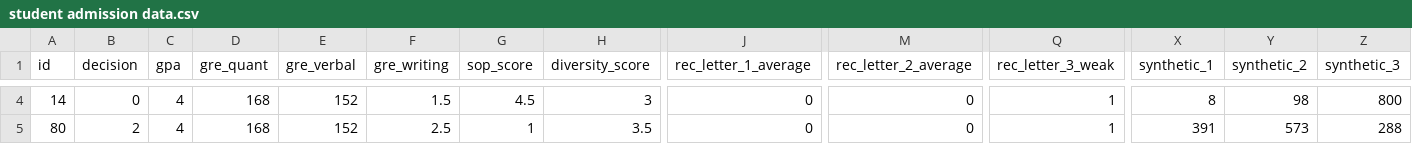
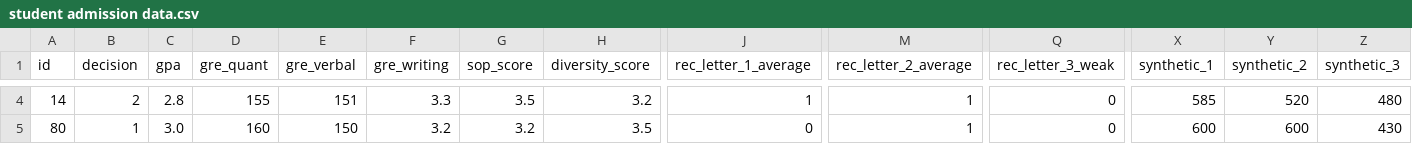
Before and after one commit to KazukiKomura/multiagen-ahp, a CSV file: dataset/student admission data.csv, drawn as a sheet; only a part is shown, gaps mark what is left out; the diff covers the shown part only; the diff names each change by its address in the sheet, - before the commit and + after, or states it on an @@ line.

```diff
--- a/dataset/student admission data.csv
+++ b/dataset/student admission data.csv
-B4 (decision): 0
+B4 (decision): 2
-C4 (gpa): 4
+C4 (gpa): 2.8
-D4 (gre_quant): 168
+D4 (gre_quant): 155
-E4 (gre_verbal): 152
+E4 (gre_verbal): 151
-F4 (gre_writing): 1.5
+F4 (gre_writing): 3.3
-G4 (sop_score): 4.5
+G4 (sop_score): 3.5
-H4 (diversity_score): 3
+H4 (diversity_score): 3.2
-J4 (rec_letter_1_average): 0
+J4 (rec_letter_1_average): 1
-M4:M5 (rec_letter_2_average): 0
+M4:M5 (rec_letter_2_average): 1
-Q4:Q5 (rec_letter_3_weak): 1
+Q4:Q5 (rec_letter_3_weak): 0
-X4 (synthetic_1): 8
+X4 (synthetic_1): 585
-Y4 (synthetic_2): 98
+Y4 (synthetic_2): 520
-Z4 (synthetic_3): 800
+Z4 (synthetic_3): 480
-B5 (decision): 2
+B5 (decision): 1
-C5 (gpa): 4
+C5 (gpa): 3.0
-D5 (gre_quant): 168
+D5 (gre_quant): 160
-E5 (gre_verbal): 152
+E5 (gre_verbal): 150
-F5 (gre_writing): 2.5
+F5 (gre_writing): 3.2
-G5 (sop_score): 1
+G5 (sop_score): 3.2
-X5 (synthetic_1): 391
+X5 (synthetic_1): 600
-Y5 (synthetic_2): 573
+Y5 (synthetic_2): 600
-Z5 (synthetic_3): 288
+Z5 (synthetic_3): 430
```
Also changed, not shown: 40 edited cells elsewhere in this file, 26 other files.
